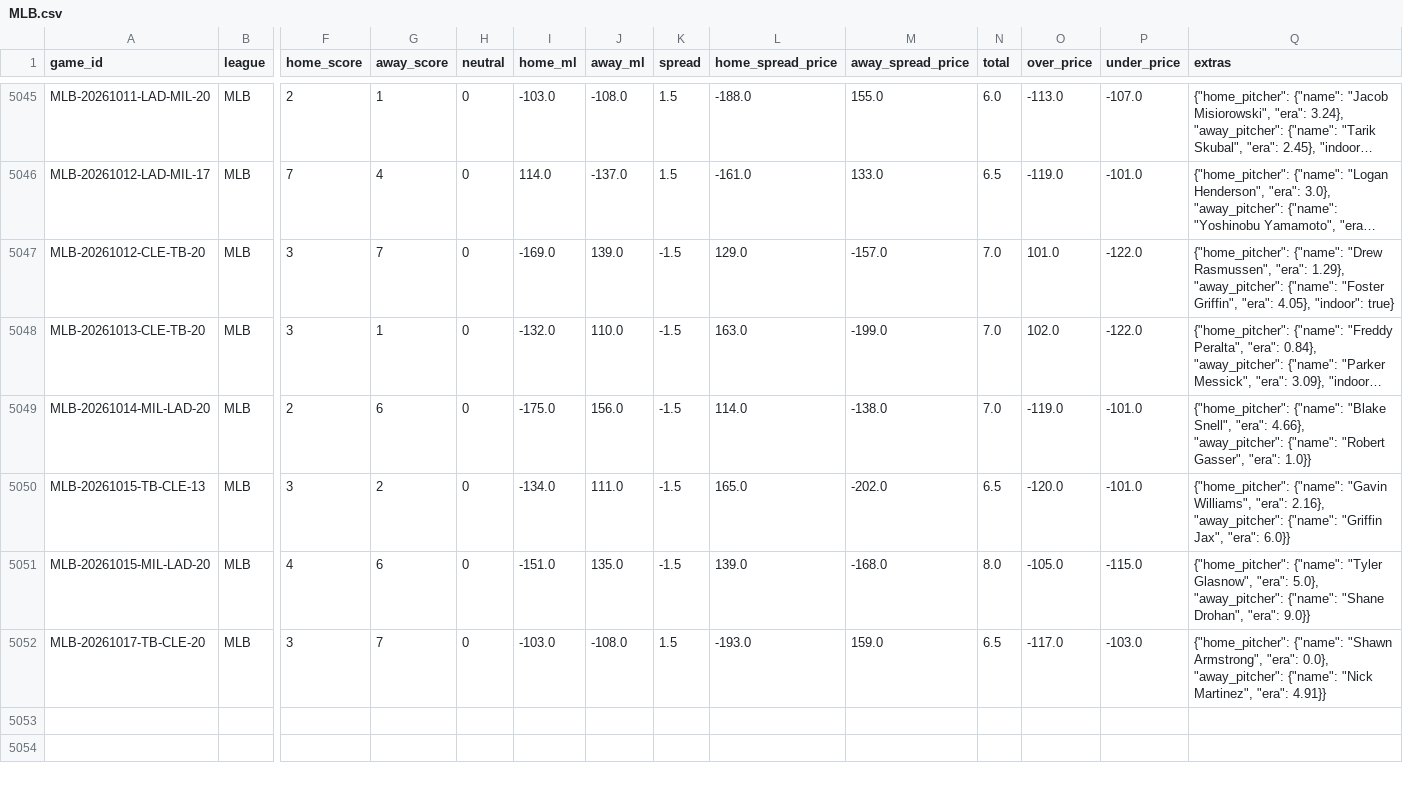
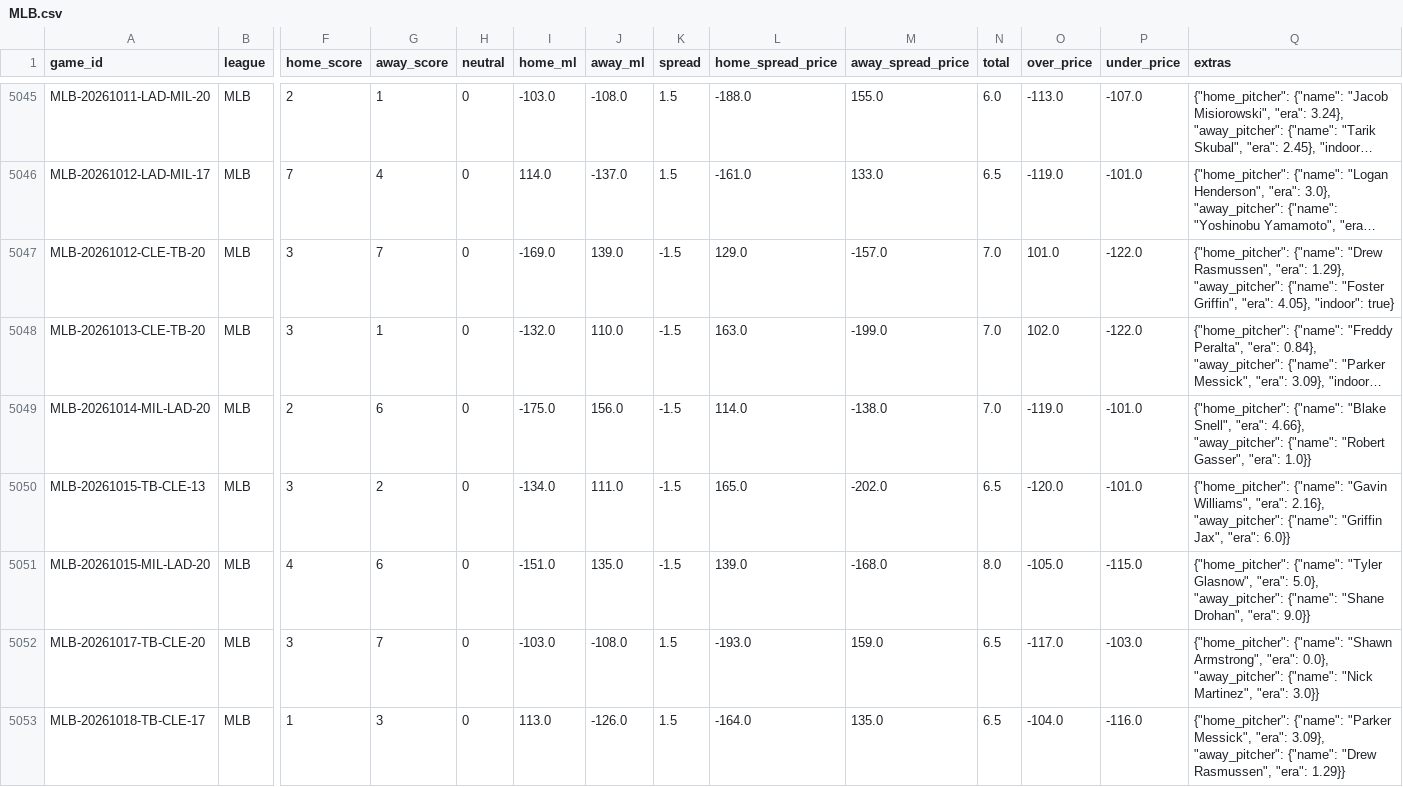
Before and after one commit to ElRico64/AlgoTradingBot, a CSV file: data/history/MLB.csv, drawn as a sheet; only a part is shown, gaps mark what is left out; long unchanged cells end in …; rows hold the shown columns only; the diff names each change by its address in the sheet, - before the commit and + after, or states it on an @@ line.

```diff
--- a/data/history/MLB.csv
+++ b/data/history/MLB.csv
-Q5052 (extras): …Martinez", "era": 4.91}}
+Q5052 (extras): …Martinez", "era": 3.0}}
+row 5053: MLB-20261018-TB-CLE-17 | MLB | 1 | 3 | 0 | 113.0 | -126.0 | 1.5 | -164.0 | 135.0 | 6.5 | -104.0 | -116.0 | {"home_pitcher": {"name": "Parker Messick", "era": 3.09}, "away_pitcher": {"name": "Drew Rasmussen", "era": 1.29}}
```
Also changed, not shown: data/history/NFL.csv, data/history/NHL.csv, 4 other files.
